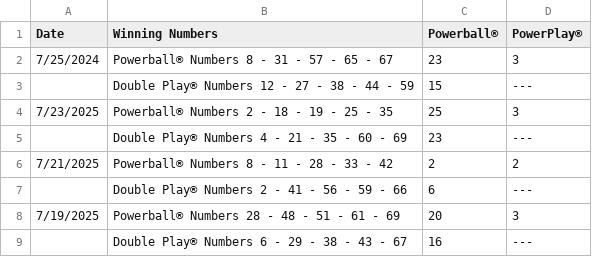
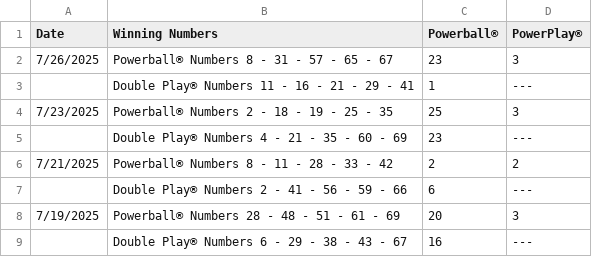
Before and after one commit to Sonali1701/Powerball, a CSV file: powerball.csv, drawn as a sheet; only a part is shown.

Commit message:
Add files via upload

```diff
--- a/powerball.csv
+++ b/powerball.csv
@@ -1,4 +1,4 @@
 "Date ","Winning Numbers ","Powerball® ","PowerPlay® "
-" 7/25/2024 "," Powerball® Numbers 8 - 31 - 57 - 65 - 67 "," 23 "," 3 "," "
-""," Double Play® Numbers 12 - 27 - 38 - 44 - 59 "," 15 "," --- "," "
+" 7/26/2025 "," Powerball® Numbers 8 - 31 - 57 - 65 - 67 "," 23 "," 3 "," "
+""," Double Play® Numbers 11 - 16 - 21 - 29 - 41 "," 1 "," --- "," "
 " 7/23/2025 "," Powerball® Numbers 2 - 18 - 19 - 25 - 35 "," 25 "," 3 "," "
```
